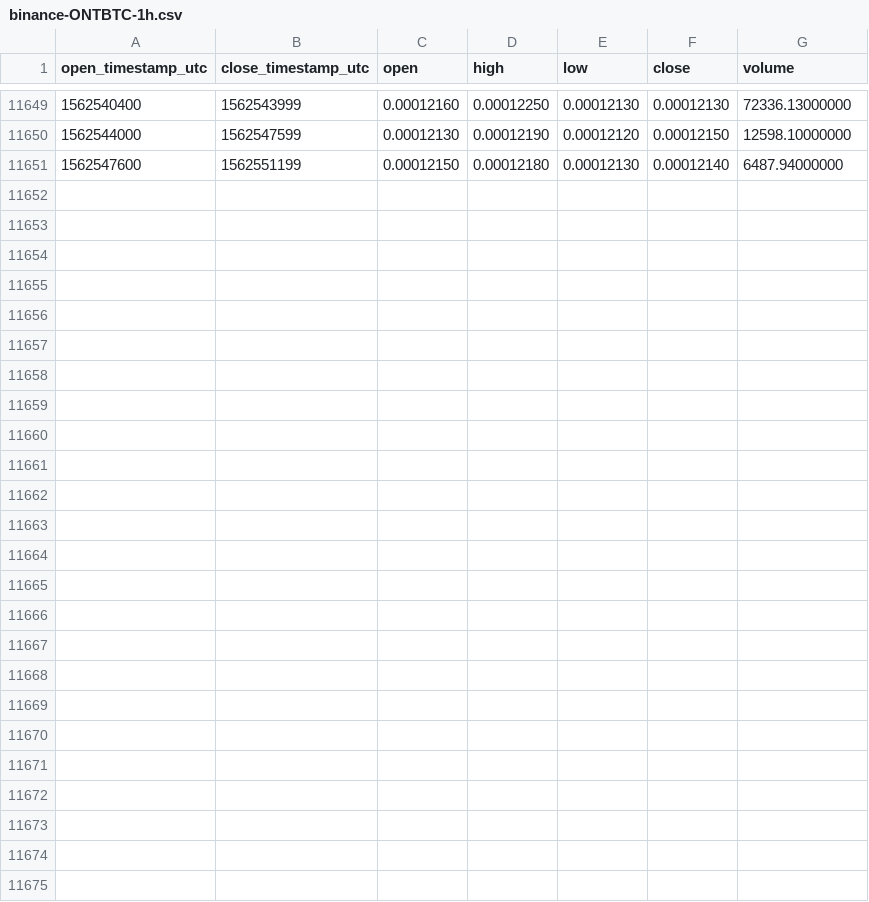
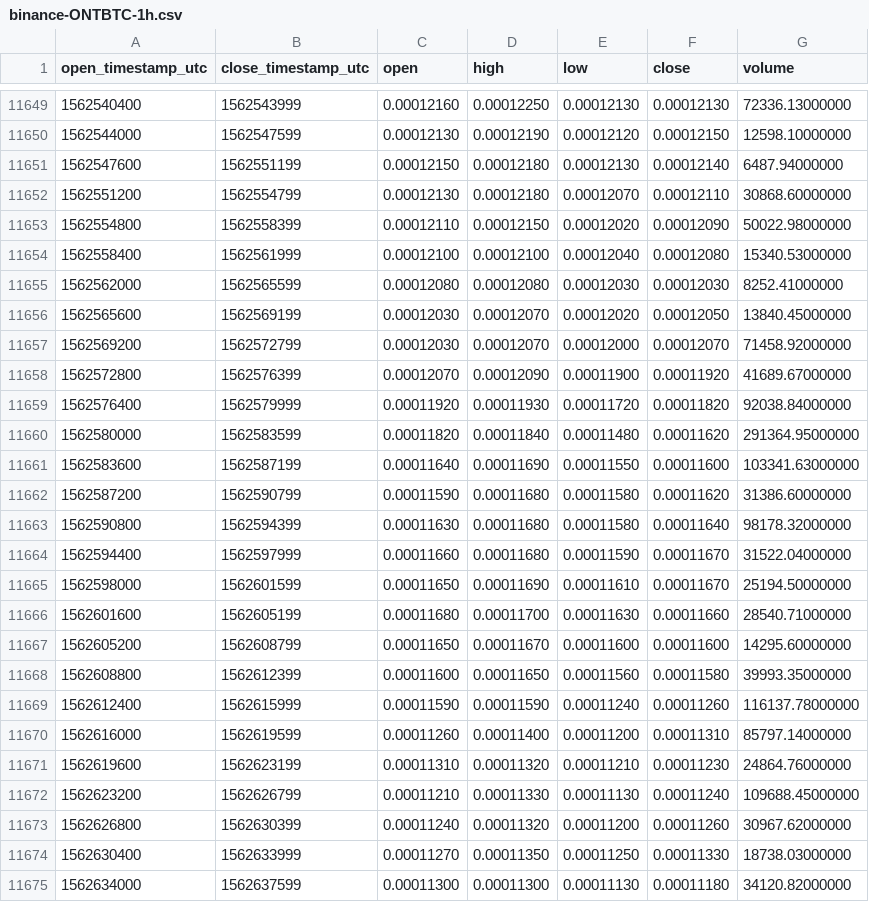
Before and after one commit to cryptobigbro/binance-ONTBTC, a CSV file: binance-ONTBTC-1h.csv, drawn as a sheet; only a part is shown, gaps mark what is left out; the diff names each change by its address in the sheet, - before the commit and + after, or states it on an @@ line.

Commit message:
Update OHLCV data.

```diff
--- a/binance-ONTBTC-1h.csv
+++ b/binance-ONTBTC-1h.csv
+row 11652: 1562551200 | 1562554799 | 0.00012130 | 0.00012180 | 0.00012070 | 0.00012110 | 30868.60000000
+row 11653: 1562554800 | 1562558399 | 0.00012110 | 0.00012150 | 0.00012020 | 0.00012090 | 50022.98000000
+row 11654: 1562558400 | 1562561999 | 0.00012100 | 0.00012100 | 0.00012040 | 0.00012080 | 15340.53000000
+row 11655: 1562562000 | 1562565599 | 0.00012080 | 0.00012080 | 0.00012030 | 0.00012030 | 8252.41000000
+row 11656: 1562565600 | 1562569199 | 0.00012030 | 0.00012070 | 0.00012020 | 0.00012050 | 13840.45000000
+row 11657: 1562569200 | 1562572799 | 0.00012030 | 0.00012070 | 0.00012000 | 0.00012070 | 71458.92000000
+row 11658: 1562572800 | 1562576399 | 0.00012070 | 0.00012090 | 0.00011900 | 0.00011920 | 41689.67000000
+row 11659: 1562576400 | 1562579999 | 0.00011920 | 0.00011930 | 0.00011720 | 0.00011820 | 92038.84000000
+row 11660: 1562580000 | 1562583599 | 0.00011820 | 0.00011840 | 0.00011480 | 0.00011620 | 291364.95000000
+row 11661: 1562583600 | 1562587199 | 0.00011640 | 0.00011690 | 0.00011550 | 0.00011600 | 103341.63000000
+row 11662: 1562587200 | 1562590799 | 0.00011590 | 0.00011680 | 0.00011580 | 0.00011620 | 31386.60000000
+row 11663: 1562590800 | 1562594399 | 0.00011630 | 0.00011680 | 0.00011580 | 0.00011640 | 98178.32000000
+row 11664: 1562594400 | 1562597999 | 0.00011660 | 0.00011680 | 0.00011590 | 0.00011670 | 31522.04000000
+row 11665: 1562598000 | 1562601599 | 0.00011650 | 0.00011690 | 0.00011610 | 0.00011670 | 25194.50000000
+row 11666: 1562601600 | 1562605199 | 0.00011680 | 0.00011700 | 0.00011630 | 0.00011660 | 28540.71000000
+row 11667: 1562605200 | 1562608799 | 0.00011650 | 0.00011670 | 0.00011600 | 0.00011600 | 14295.60000000
+row 11668: 1562608800 | 1562612399 | 0.00011600 | 0.00011650 | 0.00011560 | 0.00011580 | 39993.35000000
+row 11669: 1562612400 | 1562615999 | 0.00011590 | 0.00011590 | 0.00011240 | 0.00011260 | 116137.78000000
+row 11670: 1562616000 | 1562619599 | 0.00011260 | 0.00011400 | 0.00011200 | 0.00011310 | 85797.14000000
+row 11671: 1562619600 | 1562623199 | 0.00011310 | 0.00011320 | 0.00011210 | 0.00011230 | 24864.76000000
+row 11672: 1562623200 | 1562626799 | 0.00011210 | 0.00011330 | 0.00011130 | 0.00011240 | 109688.45000000
+row 11673: 1562626800 | 1562630399 | 0.00011240 | 0.00011320 | 0.00011200 | 0.00011260 | 30967.62000000
+row 11674: 1562630400 | 1562633999 | 0.00011270 | 0.00011350 | 0.00011250 | 0.00011330 | 18738.03000000
+row 11675: 1562634000 | 1562637599 | 0.00011300 | 0.00011300 | 0.00011130 | 0.00011180 | 34120.82000000
```
Also changed, not shown: binance-ONTBTC-1d.csv.
